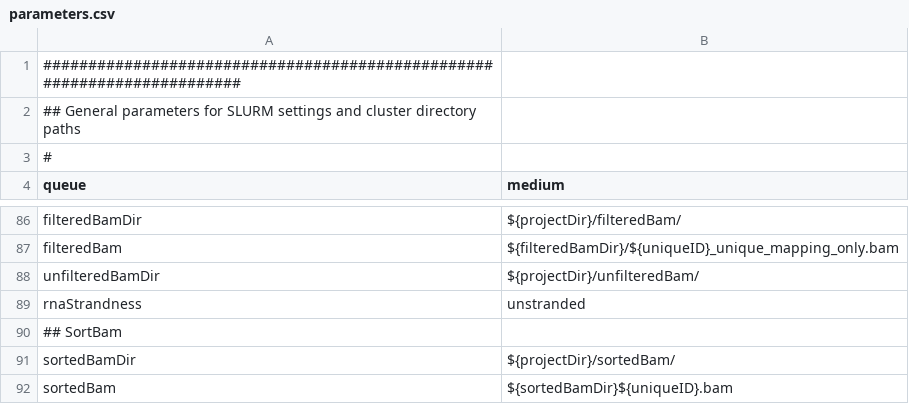
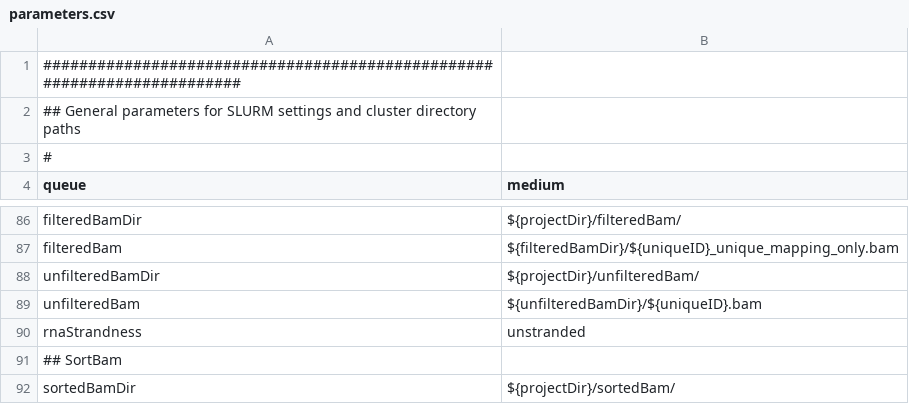
Before and after one commit to molgenis/molgenis-pipelines, a CSV file: compute5/Public_RNA-seq_QC/parameter_files/parameters.csv, drawn as a sheet; only a part is shown, gaps mark what is left out; the shorter side is filled out with more unchanged rows; the diff names each change by its address in the sheet, - before the commit and + after, or states it on an @@ line.

Commit message:
add unfiltered bam to parameters

```diff
--- a/compute5/Public_RNA-seq_QC/parameter_files/parameters.csv
+++ b/compute5/Public_RNA-seq_QC/parameter_files/parameters.csv
+row 89: unfilteredBam | ${unfilteredBamDir}/${uniqueID}.bam
```
